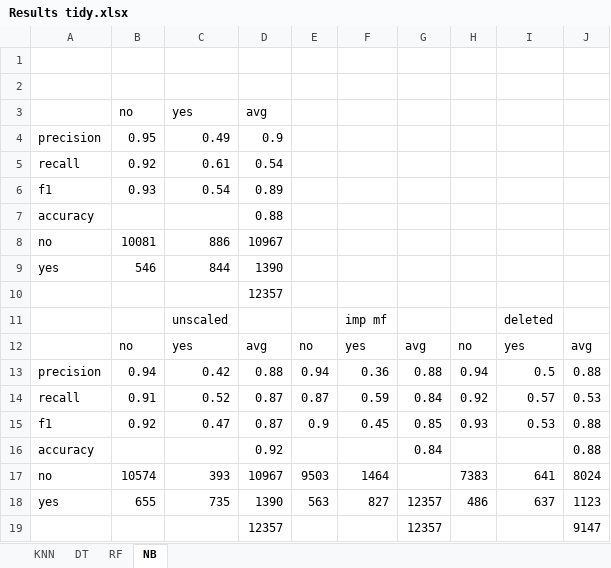
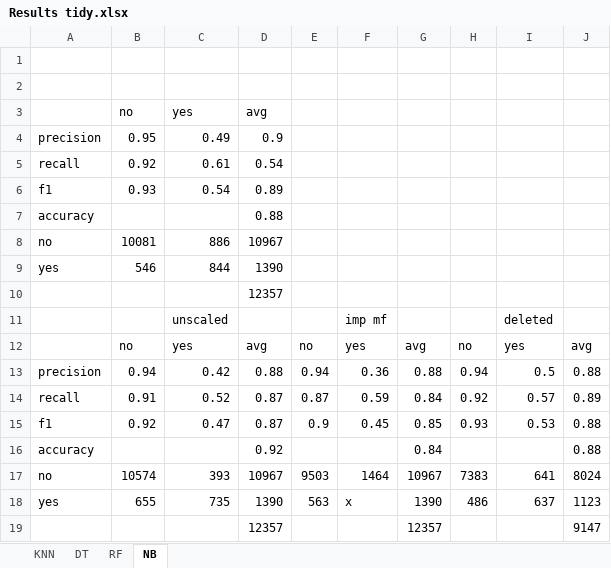
Before and after one commit to jankovicgd/ml_course, an Excel workbook: Assignment/Data/Bank/bank-additional/Results tidy.xlsx, sheet NB, drawn as a sheet; values as stored, in another font and other column widths than the file's, no borders; the diff names each change by its address in the sheet, - before the commit and + after, or states it on an @@ line.

```diff
--- a/Assignment/Data/Bank/bank-additional/Results tidy.xlsx (sheet NB)
+++ b/Assignment/Data/Bank/bank-additional/Results tidy.xlsx (sheet NB)
-J14: 0.53
+J14: 0.89
-G17: (empty)
+G17: 10967
-F18: 827
+F18: x
-G18: 12357
+G18: 1390
```
Also changed, not shown: sheet RF, sheet KNN, sheet DT, 1 other file.
